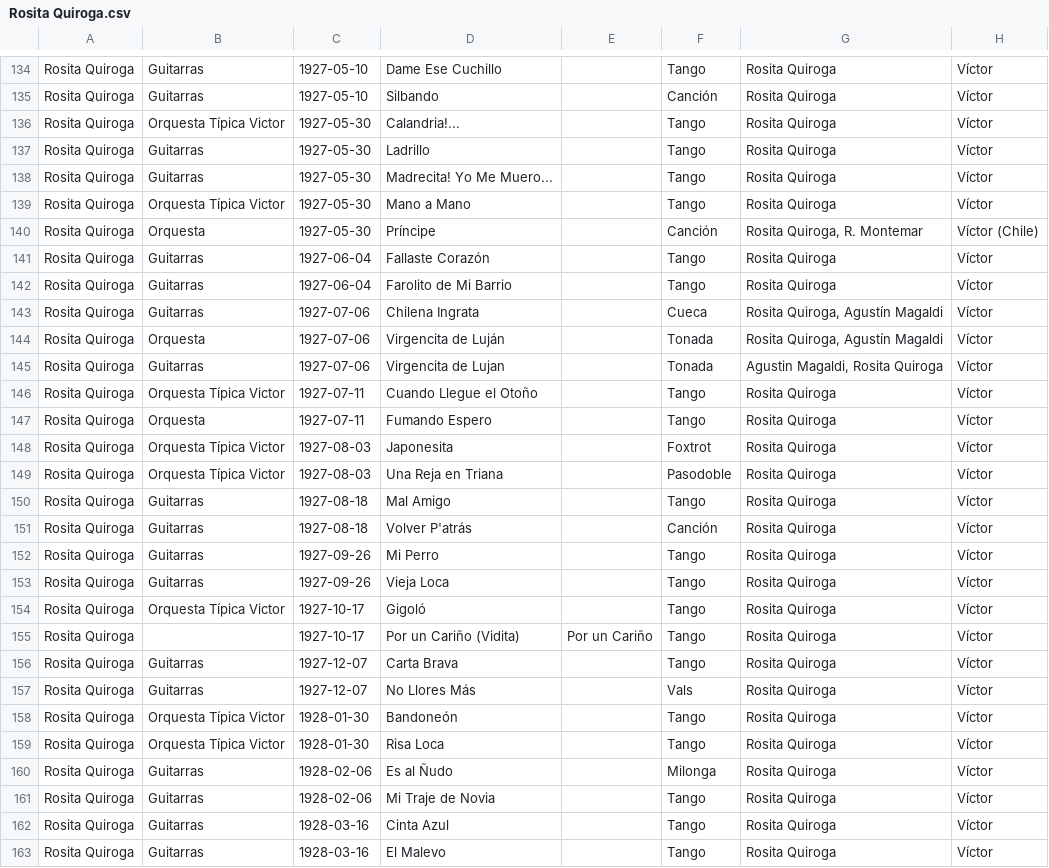
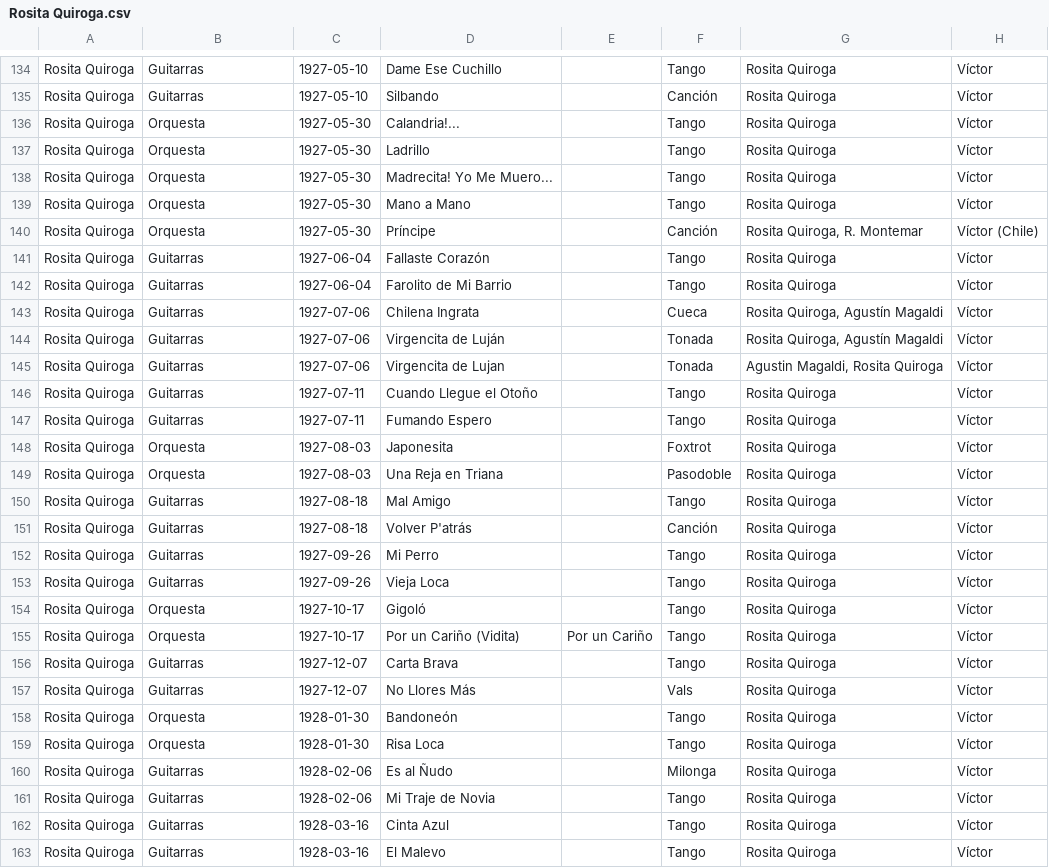
Before and after one commit to sericson0/tango-discographies, a CSV file: csv_files/Rosita Quiroga.csv, drawn as a sheet; only a part is shown, gaps mark what is left out; the diff covers the shown part only; the diff names each change by its address in the sheet, - before the commit and + after, or states it on an @@ line.

```diff
--- a/csv_files/Rosita Quiroga.csv
+++ b/csv_files/Rosita Quiroga.csv
-B136: Orquesta Típica Victor
+B136: Orquesta
-B137:B138: Guitarras
+B137:B138: Orquesta
-B139: Orquesta Típica Victor
+B139: Orquesta
-B144: Orquesta
+B144: Guitarras
-B146: Orquesta Típica Victor
+B146: Guitarras
-B147: Orquesta
+B147: Guitarras
-B148:B149: Orquesta Típica Victor
+B148:B149: Orquesta
-B154: Orquesta Típica Victor
+B154: Orquesta
-B155: (empty)
+B155: Orquesta
-B158:B159: Orquesta Típica Victor
+B158:B159: Orquesta
```
Also changed, not shown: 51 edited cells elsewhere in this file, csv_files/Francisco Rotundo.csv, 16 other files.
